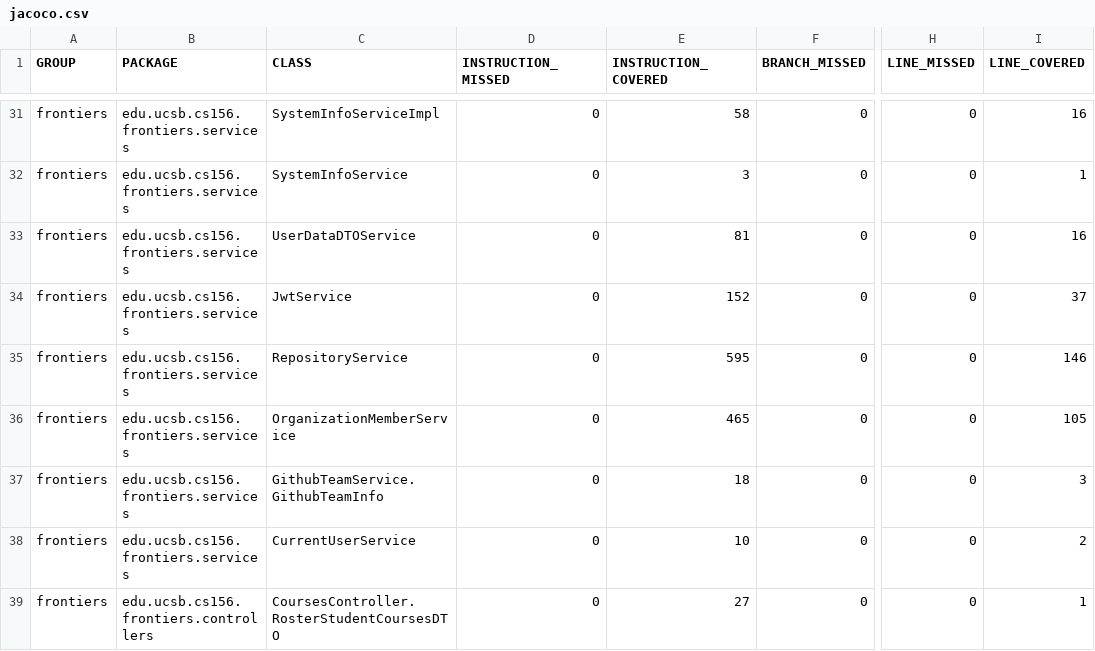
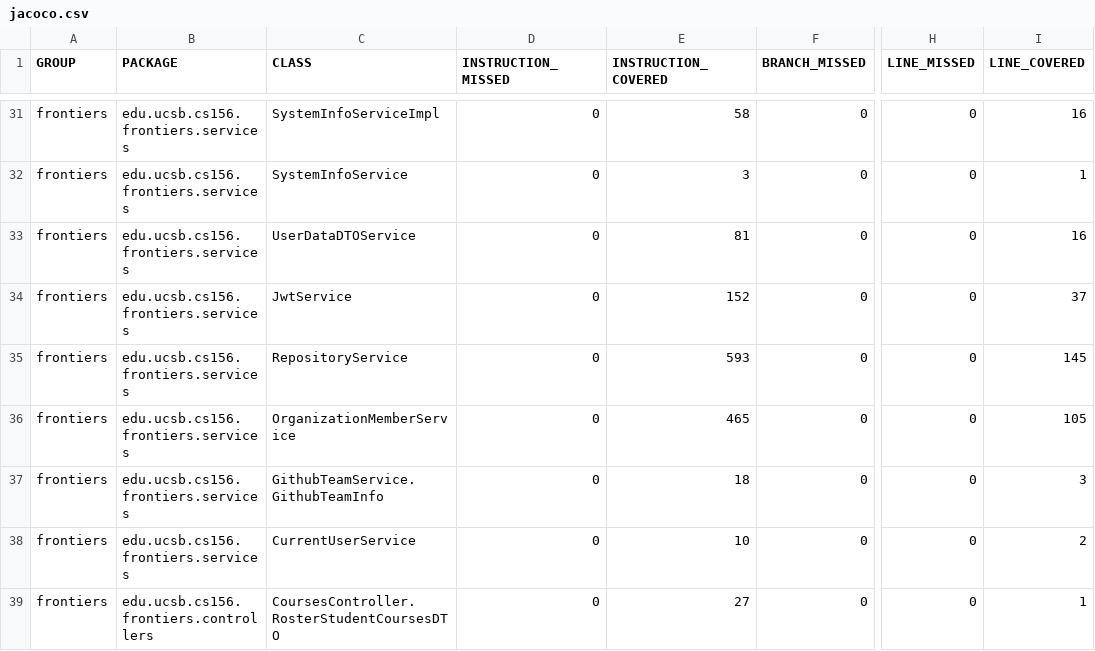
Before and after one commit to ucsb-cs156-s26/proj-frontiers-s26-11, a CSV file: prs/24/jacoco/jacoco.csv, drawn as a sheet; only a part is shown, gaps mark what is left out; the diff names each change by its address in the sheet, - before the commit and + after, or states it on an @@ line.

```diff
--- a/prs/24/jacoco/jacoco.csv
+++ b/prs/24/jacoco/jacoco.csv
-E35 (INSTRUCTION_COVERED): 595
+E35 (INSTRUCTION_COVERED): 593
-I35 (LINE_COVERED): 146
+I35 (LINE_COVERED): 145
```
Also changed, not shown: 7 other files.
